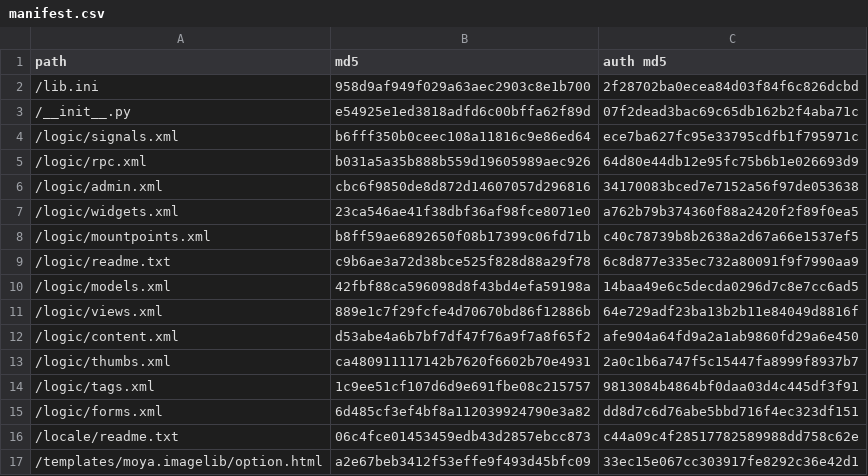
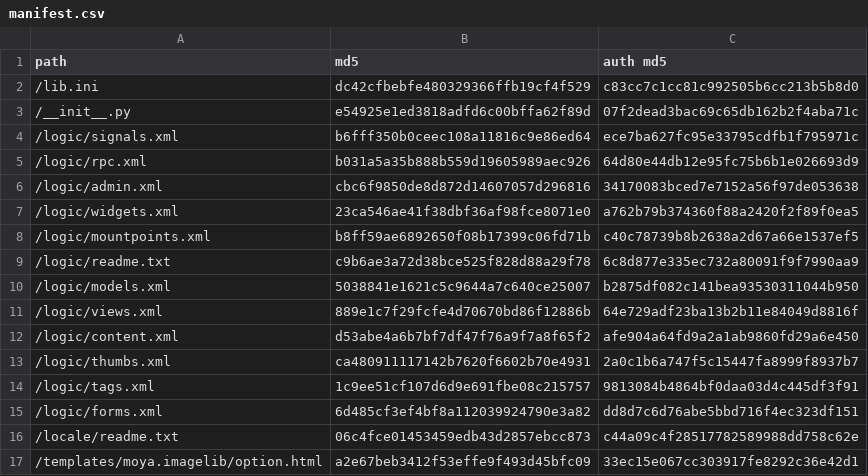
Before and after one commit to moyaproject/moya-techblog, a CSV file: site/external/moya.imagelib/manifest.csv, drawn as a sheet; only a part is shown.

Commit message:
image dimensions

```diff
--- a/site/external/moya.imagelib/manifest.csv
+++ b/site/external/moya.imagelib/manifest.csv
@@ -1,3 +1,3 @@
 "path","md5","auth md5"
-"/lib.ini",958d9af949f029a63aec2903c8e1b700,2f28702ba0ecea84d03f84f6c826dcbd
+"/lib.ini",dc42cfbebfe480329366ffb19cf4f529,c83cc7c1cc81c992505b6cc213b5b8d0
 "/__init__.py",e54925e1ed3818adfd6c00bffa62f89d,07f2dead3bac69c65db162b2f4aba71c
@@ -9,3 +9,3 @@
 "/logic/readme.txt",c9b6ae3a72d38bce525f828d88a29f78,6c8d877e335ec732a80091f9f7990aa9
-"/logic/models.xml",42fbf88ca596098d8f43bd4efa59198a,14baa49e6c5decda0296d7c8e7cc6ad5
+"/logic/models.xml",5038841e1621c5c9644a7c640ce25007,b2875df082c141bea93530311044b950
 "/logic/views.xml",889e1c7f29fcfe4d70670bd86f12886b,64e729adf23ba13b2b11e84049d8816f
```
Also changed, not shown: 3 other files.
